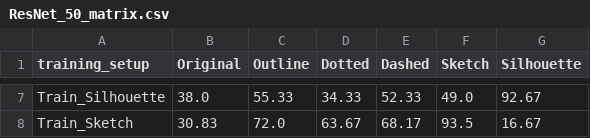
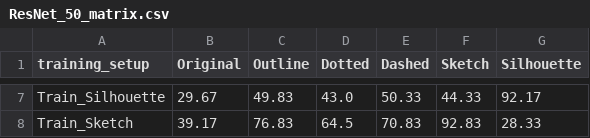
Before and after one commit to Shweta30112005/representation-invariant-object-recognition, a CSV file: results/ResNet_50_matrix.csv, drawn as a sheet; only a part is shown, gaps mark what is left out; the diff covers the shown part only; the diff names each change by its address in the sheet, - before the commit and + after, or states it on an @@ line.

```diff
--- a/results/ResNet_50_matrix.csv
+++ b/results/ResNet_50_matrix.csv
-B7 (Original): 38.0
+B7 (Original): 29.67
-C7 (Outline): 55.33
+C7 (Outline): 49.83
-D7 (Dotted): 34.33
+D7 (Dotted): 43.0
-E7 (Dashed): 52.33
+E7 (Dashed): 50.33
-F7 (Sketch): 49.0
+F7 (Sketch): 44.33
-G7 (Silhouette): 92.67
+G7 (Silhouette): 92.17
-B8 (Original): 30.83
+B8 (Original): 39.17
-C8 (Outline): 72.0
+C8 (Outline): 76.83
-D8 (Dotted): 63.67
+D8 (Dotted): 64.5
-E8 (Dashed): 68.17
+E8 (Dashed): 70.83
-F8 (Sketch): 93.5
+F8 (Sketch): 92.83
-G8 (Silhouette): 16.67
+G8 (Silhouette): 28.33
```
Also changed, not shown: 29 edited cells elsewhere in this file, results/DINOv3_matrix.csv, results/ViT_B_16_matrix.csv, 7 other files.
